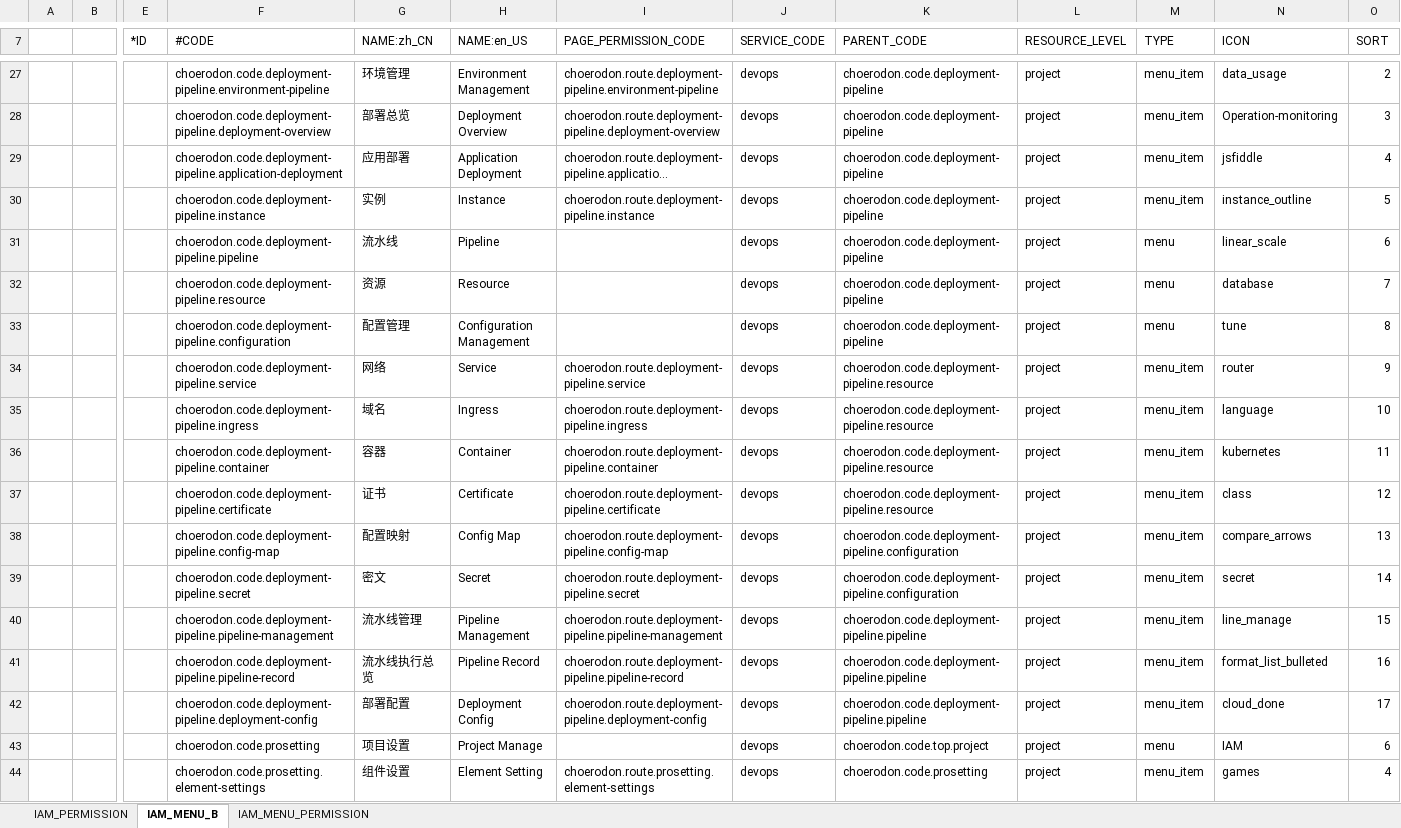
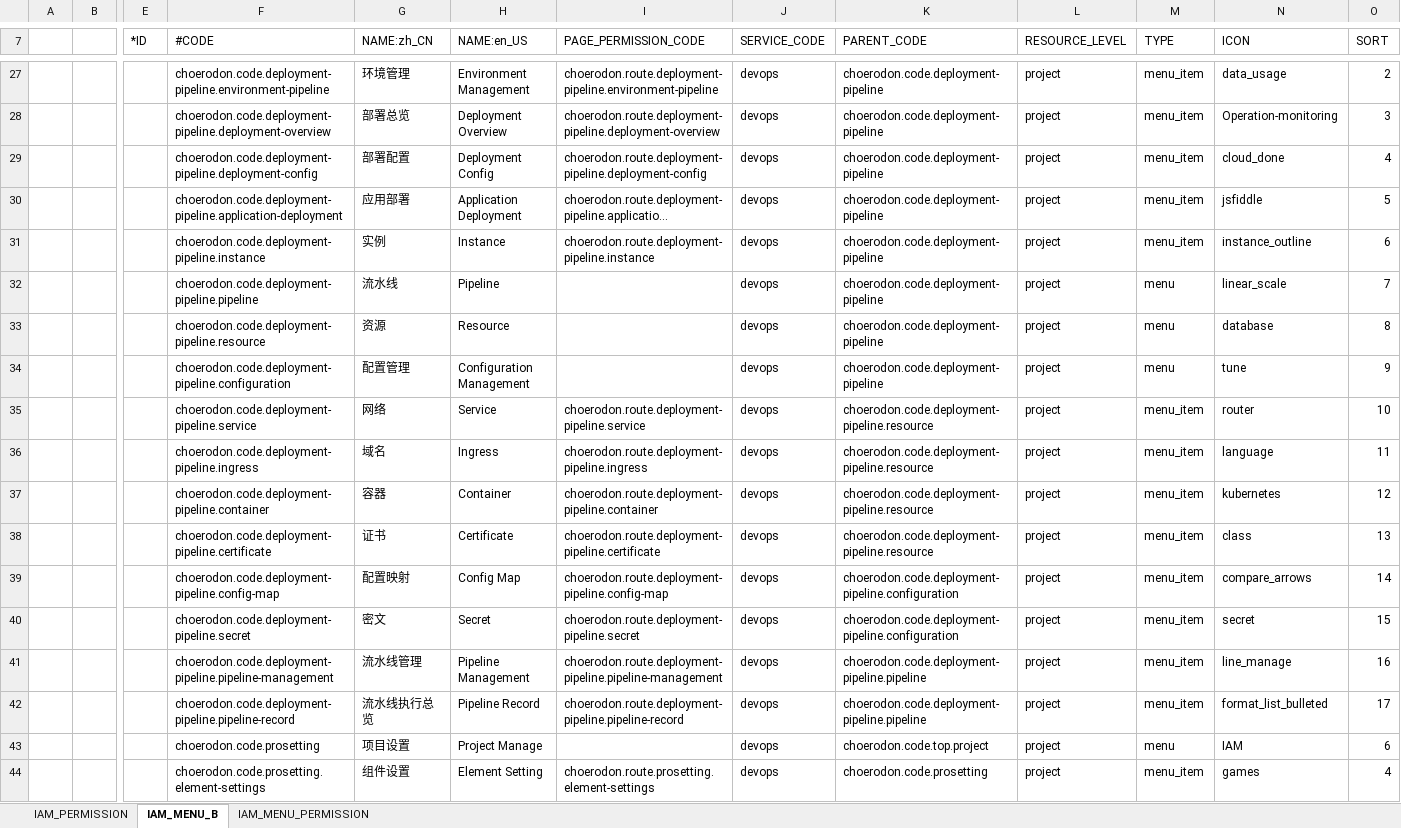
Before and after one commit to open-hand/devops-service, an Excel workbook: src/main/resources/script/front/micro-service-init-data.xlsx, sheet IAM_MENU_B, drawn as a sheet; only a part is shown, gaps mark what is left out; long unchanged cells end in …; values as stored, in another font and other column widths than the file's, no borders; removed rows and columns are numbered as before the commit, all else as after; rows hold the shown columns only; the diff names each change by its address in the sheet, - before the commit and + after, or states it on an @@ line.

Commit message:
[ADD]Overwrite the deployment configuration in instance

```diff
--- a/src/main/resources/script/front/micro-service-init-data.xlsx (sheet IAM_MENU_B)
+++ b/src/main/resources/script/front/micro-service-init-data.xlsx (sheet IAM_MENU_B)
+row 29:  |  |  | choerodon.code.deployment-pipeline.deployment-config | 部署配置 | Deployment Config | choerodon.route.deployment-pipeline.deployment-config | devops | choerodon.code.deployment-pipeline | project | menu_item | cloud_done | 4
-O30 (SORT): 4
+O30 (SORT): 5
-O31 (SORT): 5
+O31 (SORT): 6
-O32 (SORT): 6
+O32 (SORT): 7
-O33 (SORT): 7
+O33 (SORT): 8
-O34 (SORT): 8
+O34 (SORT): 9
-O35 (SORT): 9
+O35 (SORT): 10
-O36 (SORT): 10
+O36 (SORT): 11
-O37 (SORT): 11
+O37 (SORT): 12
-O38 (SORT): 12
+O38 (SORT): 13
-O39 (SORT): 13
+O39 (SORT): 14
-O40 (SORT): 14
+O40 (SORT): 15
-O41 (SORT): 15
+O41 (SORT): 16
-O42 (SORT): 16
+O42 (SORT): 17
-row 42:  |  |  | choerodon.code.deployment-pipeline.deployment-config | 部署配置 | Deployment Config | choerodon.route.deployment-pipeline.deployment-config | devops | choerodon.code.deployment-pipeline.pipeline | project | menu_item | cloud_done | 17
```
Also changed, not shown: 7 other files.
